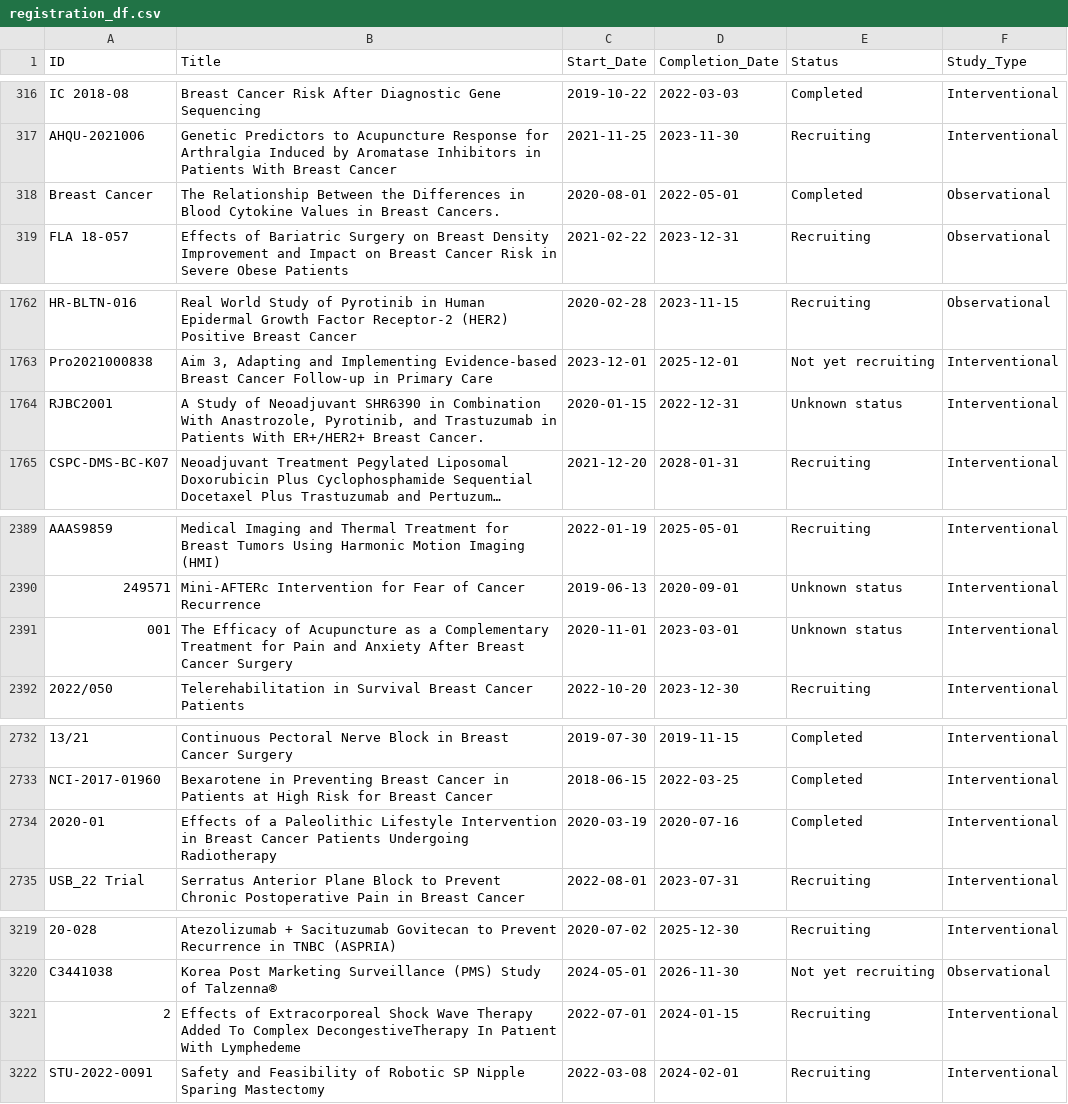
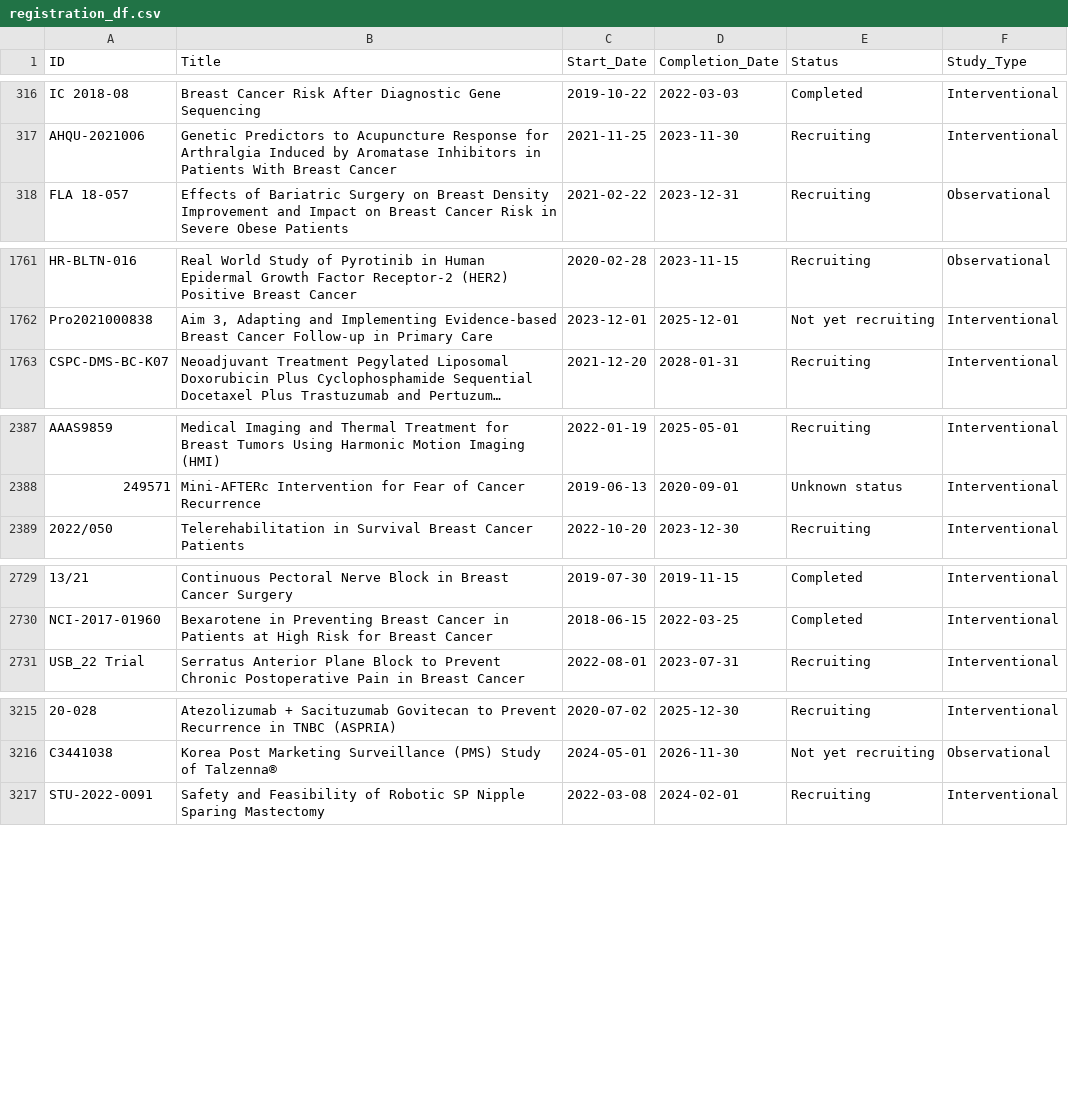
Before and after one commit to AnneLonero/Clinical_Trials_Research_Project, a CSV file: Tables/registration_df.csv, drawn as a sheet; only a part is shown, gaps mark what is left out; long unchanged cells end in …; the diff covers the shown part only; the diff names each change by its address in the sheet, - before the commit and + after, or states it on an @@ line.

```diff
--- a/Tables/registration_df.csv
+++ b/Tables/registration_df.csv
-row 318: Breast Cancer | The Relationship Between the Differences in Blood Cytokine Values in Breast Cancers. | 2020-08-01 | 2022-05-01 | Completed | Observational
-row 1764: RJBC2001 | A Study of Neoadjuvant SHR6390 in Combination With Anastrozole, Pyrotinib, and Trastuzumab in Patients With ER+/HER2+ Breast Cancer. | 2020-01-15 | 2022-12-31 | Unknown status | Interventional
-row 2391: 001 | The Efficacy of Acupuncture as a Complementary Treatment for Pain and Anxiety After Breast Cancer Surgery | 2020-11-01 | 2023-03-01 | Unknown status | Interventional
-row 2734: 2020-01 | Effects of a Paleolithic Lifestyle Intervention in Breast Cancer Patients Undergoing Radiotherapy | 2020-03-19 | 2020-07-16 | Completed | Interventional
-row 3221: 2 | Effects of Extracorporeal Shock Wave Therapy Added To Complex DecongestiveTherapy In Patıent With Lymphedeme | 2022-07-01 | 2024-01-15 | Recruiting | Interventional
```
Also changed, not shown: 5 removed rows elsewhere in this file, Tables/free_text_df.csv, Tables/participant_df.csv, 3 other files.
